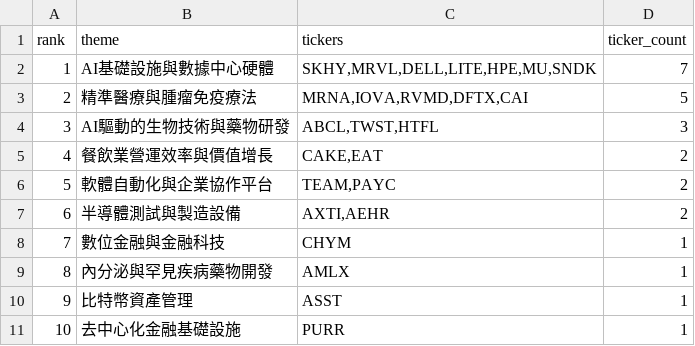
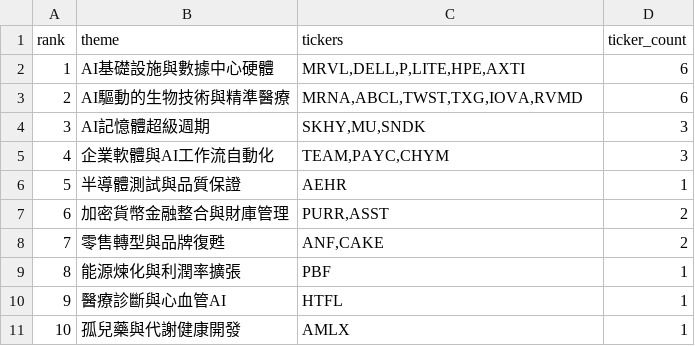
Before and after one commit to tu1258/Stock-Screener, a CSV file: output/hot_theme.csv, drawn as a sheet.

```diff
--- a/output/hot_theme.csv
+++ b/output/hot_theme.csv
@@ -1,11 +1,11 @@
 rank,theme,tickers,ticker_count
-1,AI基礎設施與數據中心硬體,"SKHY,MRVL,DELL,LITE,HPE,MU,SNDK",7
-2,精準醫療與腫瘤免疫療法,"MRNA,IOVA,RVMD,DFTX,CAI",5
-3,AI驅動的生物技術與藥物研發,"ABCL,TWST,HTFL",3
-4,餐飲業營運效率與價值增長,"CAKE,EAT",2
-5,軟體自動化與企業協作平台,"TEAM,PAYC",2
-6,半導體測試與製造設備,"AXTI,AEHR",2
-7,數位金融與金融科技,CHYM,1
-8,內分泌與罕見疾病藥物開發,AMLX,1
-9,比特幣資產管理,ASST,1
-10,去中心化金融基礎設施,PURR,1
+1,AI基礎設施與數據中心硬體,"MRVL,DELL,P,LITE,HPE,AXTI",6
+2,AI驅動的生物技術與精準醫療,"MRNA,ABCL,TWST,TXG,IOVA,RVMD",6
+3,AI記憶體超級週期,"SKHY,MU,SNDK",3
+4,企業軟體與AI工作流自動化,"TEAM,PAYC,CHYM",3
+5,半導體測試與品質保證,AEHR,1
+6,加密貨幣金融整合與財庫管理,"PURR,ASST",2
+7,零售轉型與品牌復甦,"ANF,CAKE",2
+8,能源煉化與利潤率擴張,PBF,1
+9,醫療診斷與心血管AI,HTFL,1
+10,孤兒藥與代謝健康開發,AMLX,1
```
Also changed, not shown: 1 other file.
